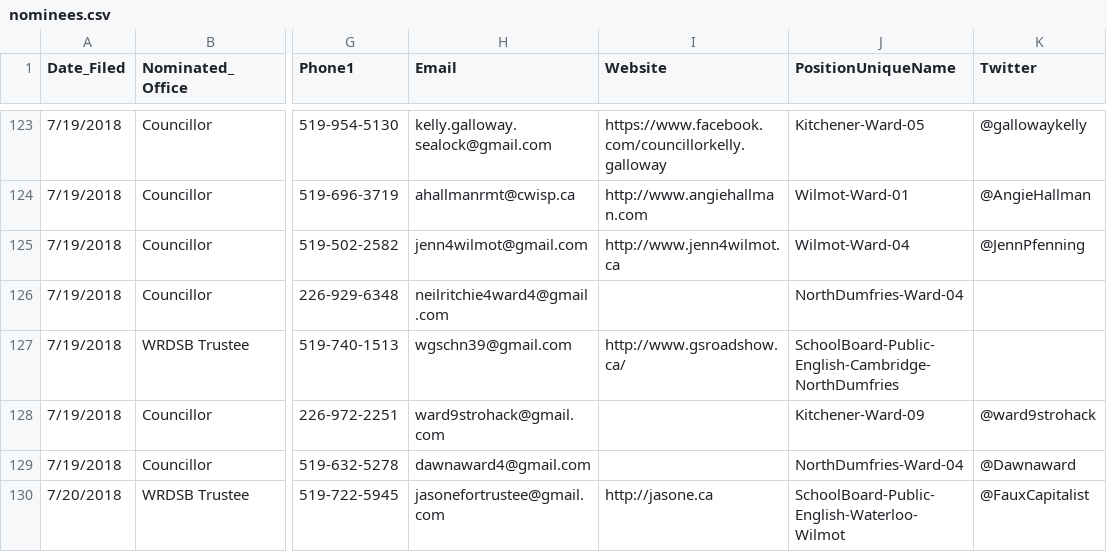
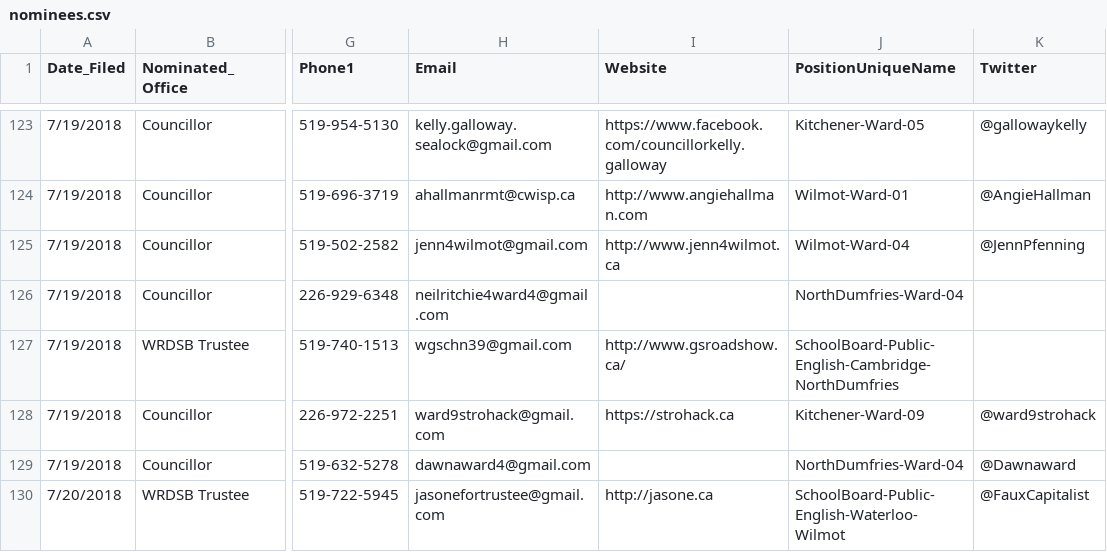
Before and after one commit to s-kennedy/wr-votes, a CSV file: _data/sync/nominees.csv, drawn as a sheet; only a part is shown, gaps mark what is left out; the diff names each change by its address in the sheet, - before the commit and + after, or states it on an @@ line.

Commit message:
Added Steve Strohack website

```diff
--- a/_data/sync/nominees.csv
+++ b/_data/sync/nominees.csv
-I128 (Website): (empty)
+I128 (Website): https://strohack.ca
```
